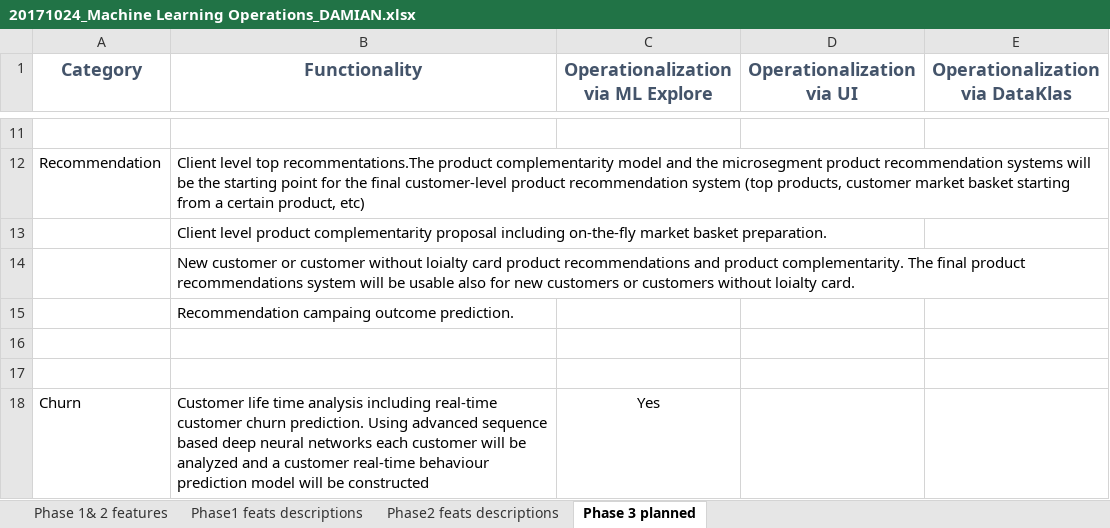
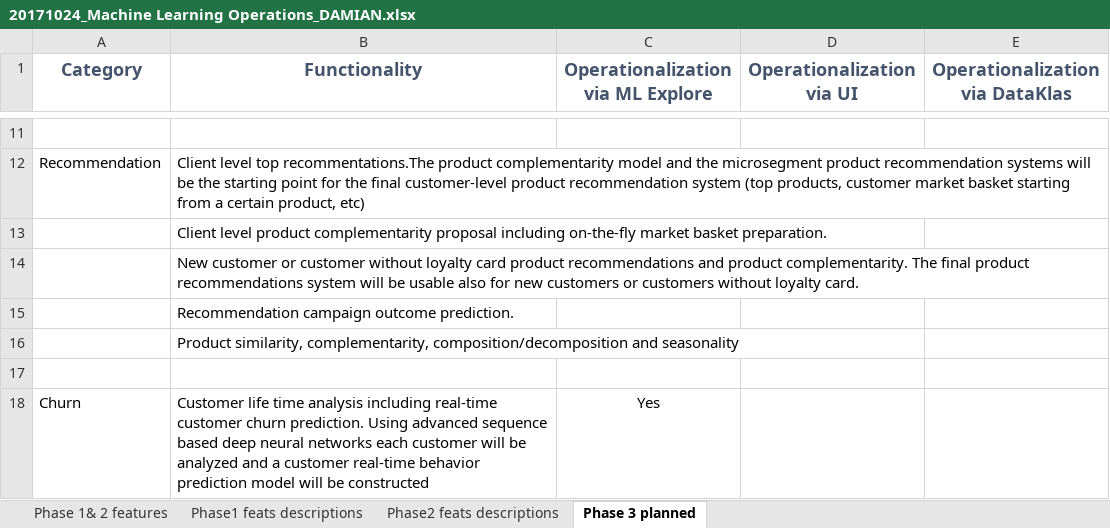
Before and after one commit to HyperloopML/ML_AID, an Excel workbook: 20171024_Machine Learning Operations_DAMIAN.xlsx, sheet Phase 3 planned, drawn as a sheet; only a part is shown, gaps mark what is left out; values as stored, in another font and other column widths than the file's, no borders; removed rows and columns are numbered as before the commit, all else as after; the diff names each change by its address in the sheet, - before the commit and + after, or states it on an @@ line.

```diff
--- a/20171024_Machine Learning Operations_DAMIAN.xlsx (sheet Phase 3 planned)
+++ b/20171024_Machine Learning Operations_DAMIAN.xlsx (sheet Phase 3 planned)
-B14 (Functionality): …customer without loialty card product recommendations and product complementarity. The final product recommendations system will be usable also for new customers or customers without loialty card.
+B14 (Functionality): …customer without loyalty card product recommendations and product complementarity. The final product recommendations system will be usable also for new customers or customers without loyalty card.
-B15 (Functionality): Recommendation campaing outcome prediction.
+B15 (Functionality): Recommendation campaign outcome prediction.
+row 16:  | Product similarity, complementarity, composition/decomposition and seasonality
-row 17: (empty)
-B18 (Functionality): …customer real-time behaviour prediction model…
+B18 (Functionality): …customer real-time behavior prediction model…
```
Also changed, not shown: 57 other files.
